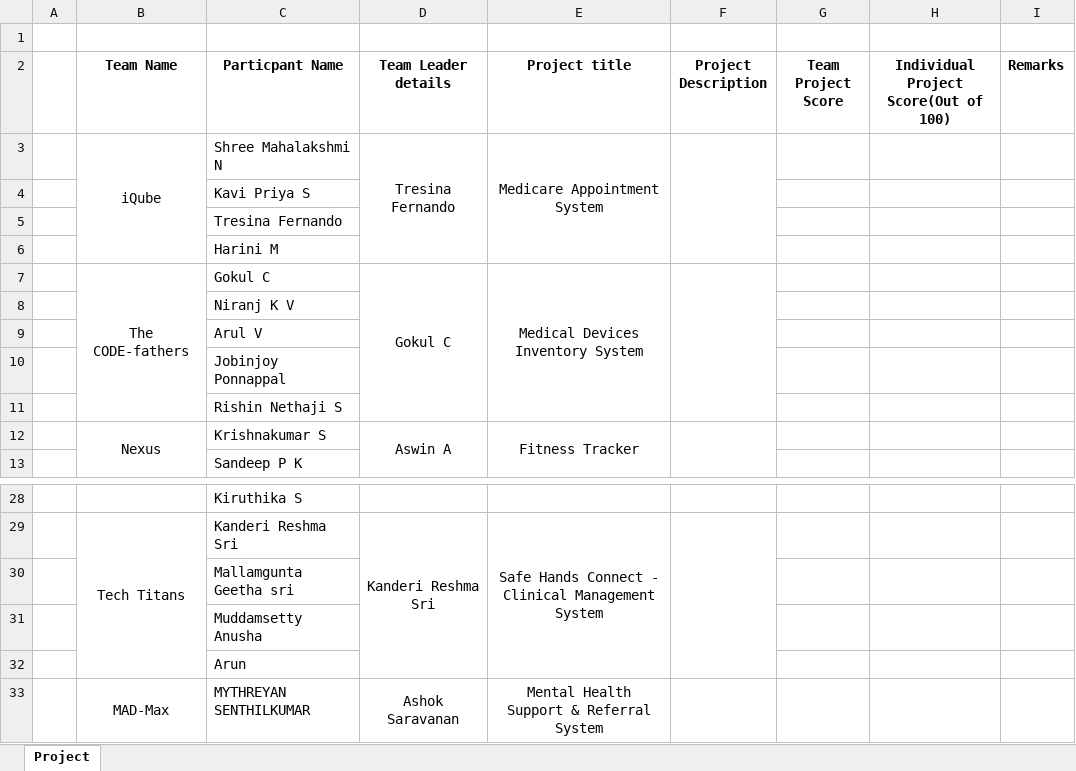
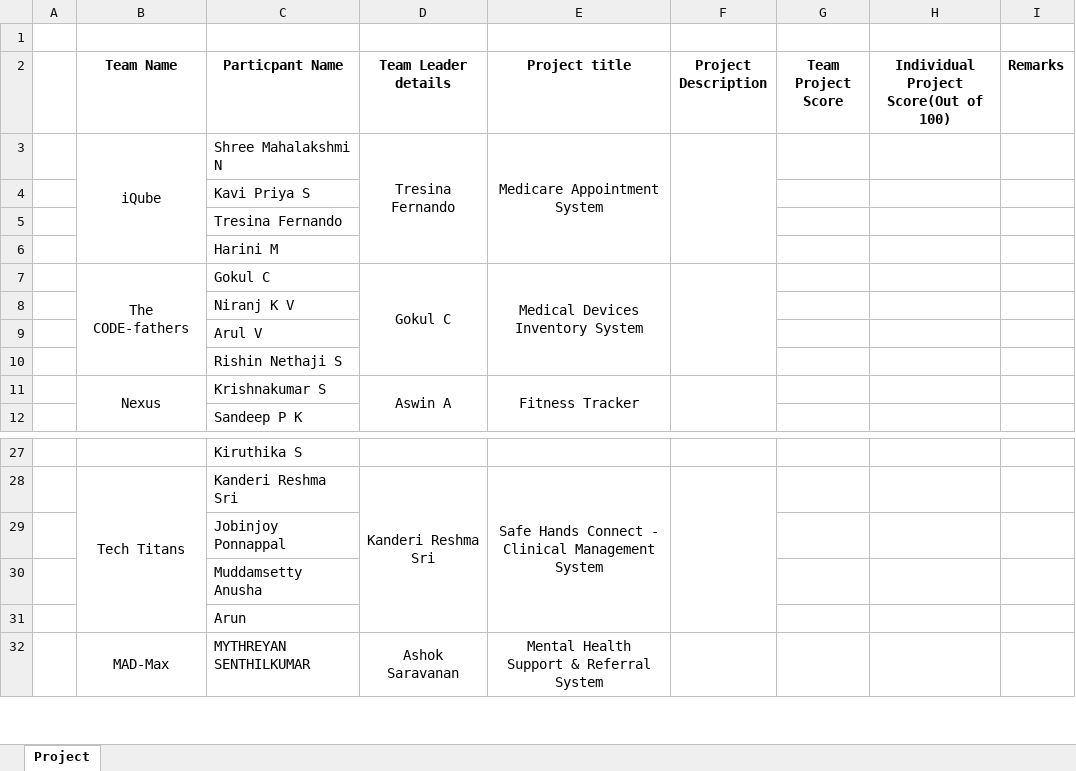
Before and after one commit to jagasia/UST29Oct25, an Excel workbook: Project/Teams.xlsx, sheet Project, drawn as a sheet; only a part is shown, gaps mark what is left out; values as stored, in another font and other column widths than the file's, no borders; removed rows and columns are numbered as before the commit, all else as after; the diff names each change by its address in the sheet, - before the commit and + after, or states it on an @@ line.

```diff
--- a/Project/Teams.xlsx (sheet Project)
+++ b/Project/Teams.xlsx (sheet Project)
-row 10:  |  | Jobinjoy Ponnappal
-C29 (Particpant Name): Mallamgunta Geetha sri
+C29 (Particpant Name): Jobinjoy Ponnappal
```
Also changed, not shown: 13 other files.
